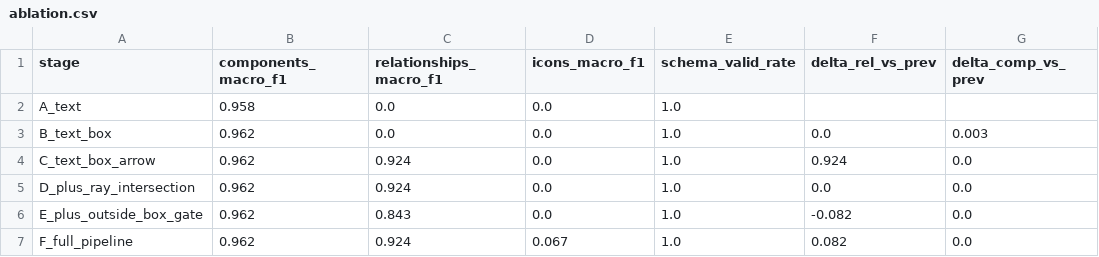
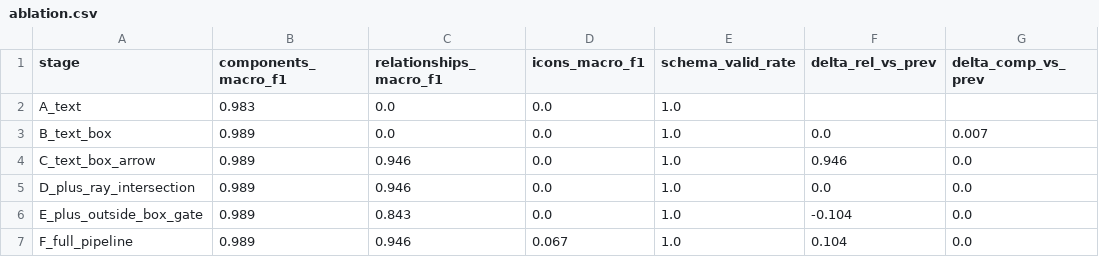
Before and after one commit to Mark007-R/Diagram-Structure-Extractor, a CSV file: results/ablation.csv, drawn as a sheet.

Commit message:
Refresh results and docs for the PaddleOCR default
benchmark_ablation.py and benchmark_arrow_detectors.py now use PaddleOCR
for the text stage, matching the shipped pipeline. Reran both: components
F1 0.989, relationships 0.946 (0.992 on the 14 synthetic diagrams), real
diagram unchanged at 0.308; the outside-box gate now costs 0.104.

README, architecture image and the sample output from diagram_analysis.py
(extracted_structure.json / extracted_data.csv, last regenerated in May
under EasyOCR / hough_lines / gate on) updated. results/ablation.json is now
gitignored, since every ablation run writes it.

```diff
--- a/results/ablation.csv
+++ b/results/ablation.csv
@@ -1,7 +1,7 @@
 stage,components_macro_f1,relationships_macro_f1,icons_macro_f1,schema_valid_rate,delta_rel_vs_prev,delta_comp_vs_prev
-A_text,0.958,0.0,0.0,1.0,,
-B_text_box,0.962,0.0,0.0,1.0,0.0,0.003
-C_text_box_arrow,0.962,0.924,0.0,1.0,0.924,0.0
-D_plus_ray_intersection,0.962,0.924,0.0,1.0,0.0,0.0
-E_plus_outside_box_gate,0.962,0.843,0.0,1.0,-0.082,0.0
-F_full_pipeline,0.962,0.924,0.067,1.0,0.082,0.0
+A_text,0.983,0.0,0.0,1.0,,
+B_text_box,0.989,0.0,0.0,1.0,0.0,0.007
+C_text_box_arrow,0.989,0.946,0.0,1.0,0.946,0.0
+D_plus_ray_intersection,0.989,0.946,0.0,1.0,0.0,0.0
+E_plus_outside_box_gate,0.989,0.843,0.0,1.0,-0.104,0.0
+F_full_pipeline,0.989,0.946,0.067,1.0,0.104,0.0
```
Also changed, not shown: results/arrow_detector_comparison.csv, 8 other files.
